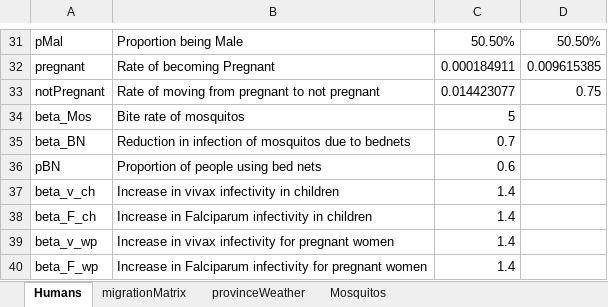
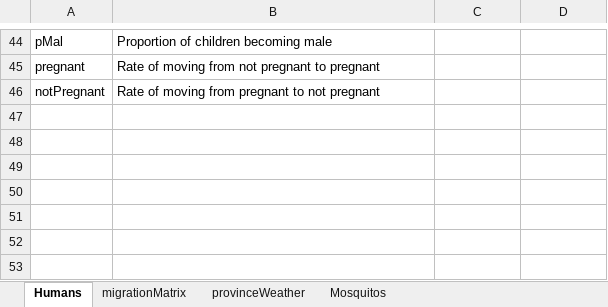
Before and after one commit to MichaelSeebregts/MMID_Project, an Excel workbook: SBRMIC008_MMID_App/Parameters.xlsx, sheet Humans, drawn as a sheet; only a part is shown, gaps mark what is left out; values as stored, in another font and other column widths than the file's, no borders; removed rows and columns are numbered as before the commit, all else as after; the diff covers the shown part only; the diff names each change by its address in the sheet, - before the commit and + after, or states it on an @@ line.

```diff
--- a/SBRMIC008_MMID_App/Parameters.xlsx (sheet Humans)
+++ b/SBRMIC008_MMID_App/Parameters.xlsx (sheet Humans)
-B44: Proportion being Male
+B44: Proportion of children becoming male
-C44: 50.50%
+C44: (empty)
-D44: 50.50%
+D44: (empty)
-B45: Rate of becoming Pregnant
+B45: Rate of moving from not pregnant to pregnant
-C45: 0.000184911
+C45: (empty)
-D45: 0.009615385
+D45: (empty)
-C46: 0.014423077
+C46: (empty)
-D46: 0.75
+D46: (empty)
-row 34: beta_Mos | Bite rate of mosquitos | 5
-row 35: beta_BN | Reduction in infection of mosquitos due to bednets | 0.7
-row 36: pBN | Proportion of people using bed nets | 0.6
-row 37: beta_v_ch | Increase in vivax infectivity in children | 1.4
-row 38: beta_F_ch | Increase in Falciparum infectivity in children | 1.4
-row 39: beta_v_wp | Increase in vivax infectivity for pregnant women | 1.4
-row 40: beta_F_wp | Increase in Falciparum infectivity for pregnant women | 1.4
```
Also changed, not shown: 38 added rows, 25 removed rows and 12 edited cells elsewhere in this sheet, sheet Mosquitos, formulas that keep their value, 7 other files.
